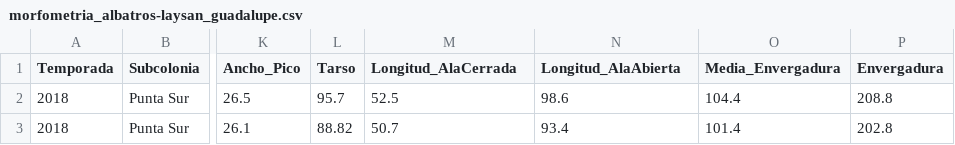
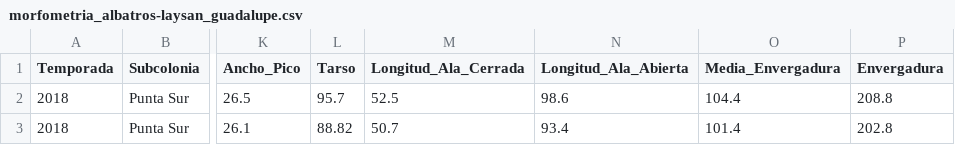
Before and after one commit to IslasGECI/dimorfismo, a CSV file: data/raw/morfometria_albatros-laysan_guadalupe.csv, drawn as a sheet; only a part is shown, gaps mark what is left out; the diff names each change by its address in the sheet, - before the commit and + after, or states it on an @@ line.

```diff
--- a/data/raw/morfometria_albatros-laysan_guadalupe.csv
+++ b/data/raw/morfometria_albatros-laysan_guadalupe.csv
-M1: Longitud_AlaCerrada
+M1: Longitud_Ala_Cerrada
-N1: Longitud_AlaAbierta
+N1: Longitud_Ala_Abierta
```
Also changed, not shown: 2 other files.
